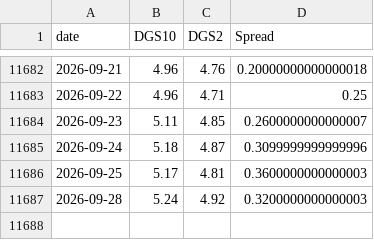
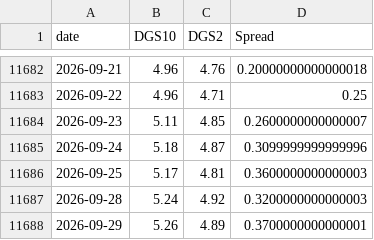
Before and after one commit to BamHIHedgeFundCEO/bamhi-web-reflex, a CSV file: data/rates.csv, drawn as a sheet; only a part is shown, gaps mark what is left out; the diff names each change by its address in the sheet, - before the commit and + after, or states it on an @@ line.

```diff
--- a/data/rates.csv
+++ b/data/rates.csv
+row 11688: 2026-09-29 | 5.26 | 4.89 | 0.3700000000000001
```
Also changed, not shown: data/breadth.csv, data/world_sectors.csv, 1 other file.
